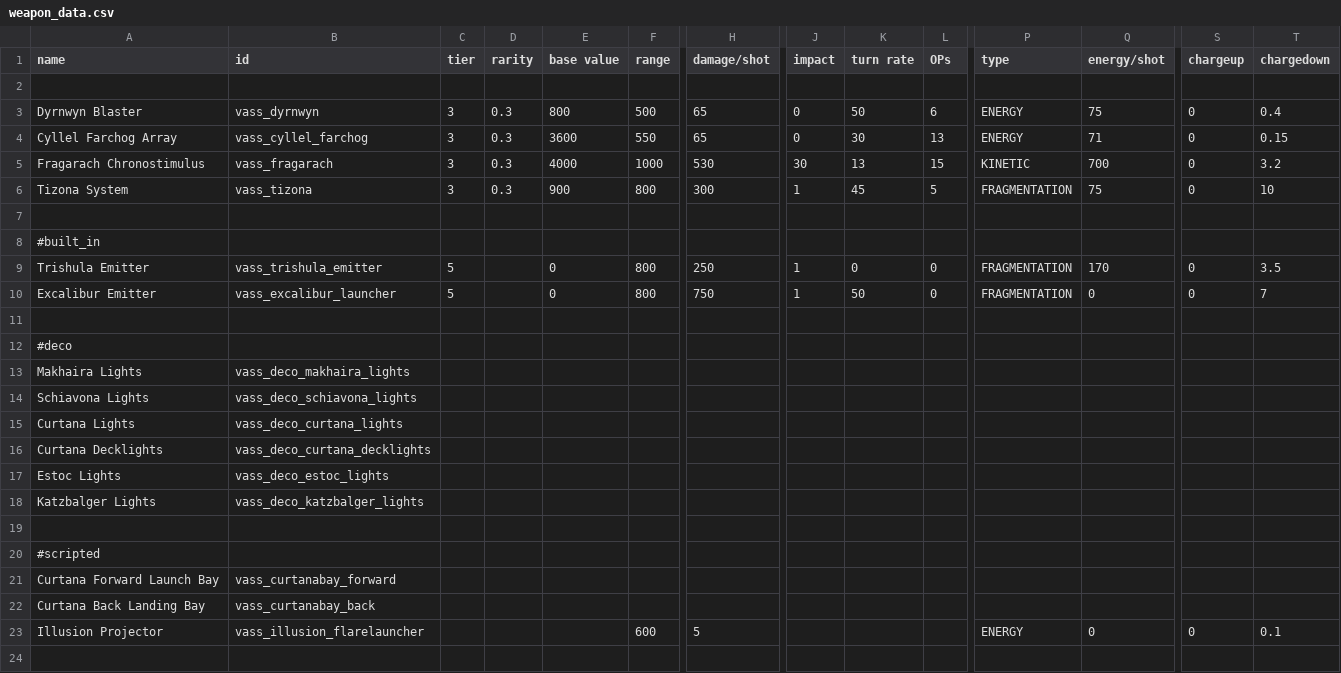
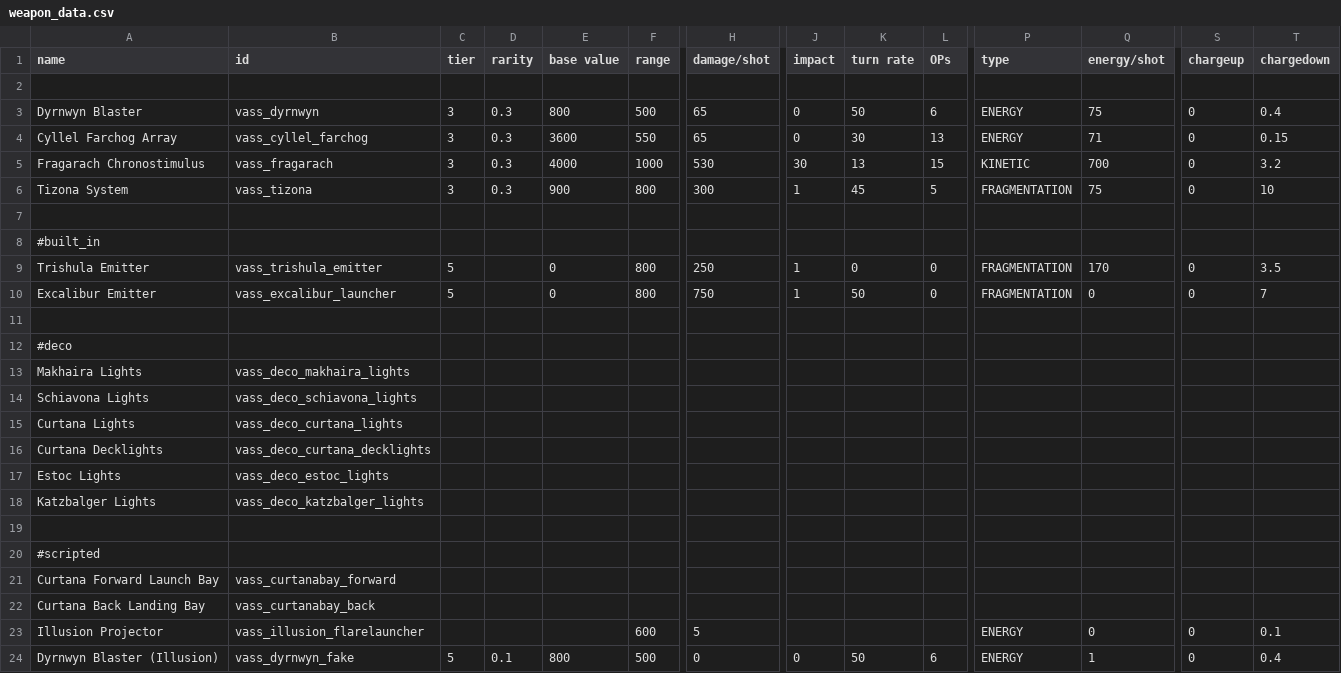
Before and after one commit to Nicke535/the-vass-public, a CSV file: data/weapons/weapon_data.csv, drawn as a sheet; only a part is shown, gaps mark what is left out; rows hold the shown columns only; the diff names each change by its address in the sheet, - before the commit and + after, or states it on an @@ line.

```diff
--- a/data/weapons/weapon_data.csv
+++ b/data/weapons/weapon_data.csv
+row 24: Dyrnwyn Blaster (Illusion) | vass_dyrnwyn_fake | 5 | 0.1 | 800 | 500 | 0 | 0 | 50 | 6 | ENERGY | 1 | 0 | 0.4
```
Also changed, not shown: data/shipsystems/ship_systems.csv, 3 other files.
